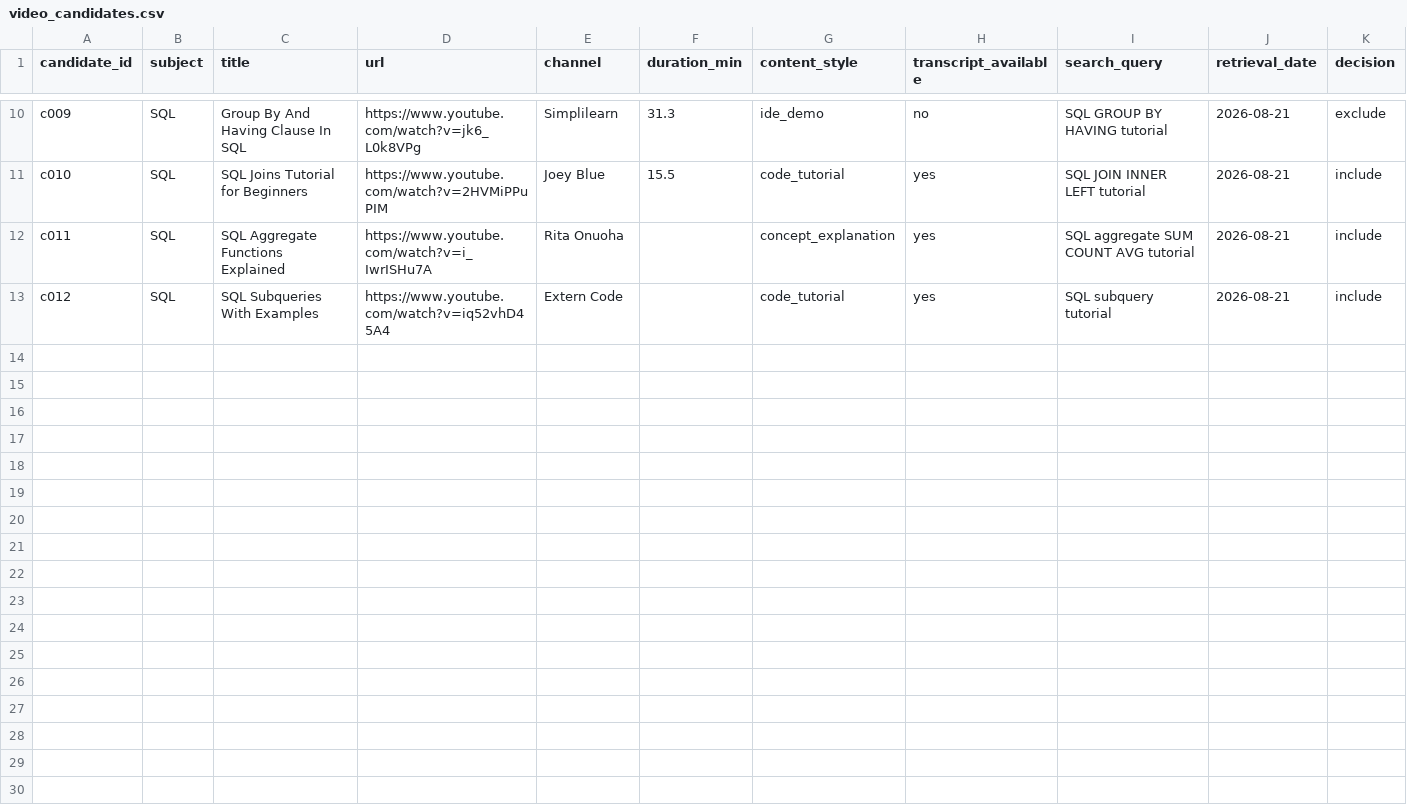
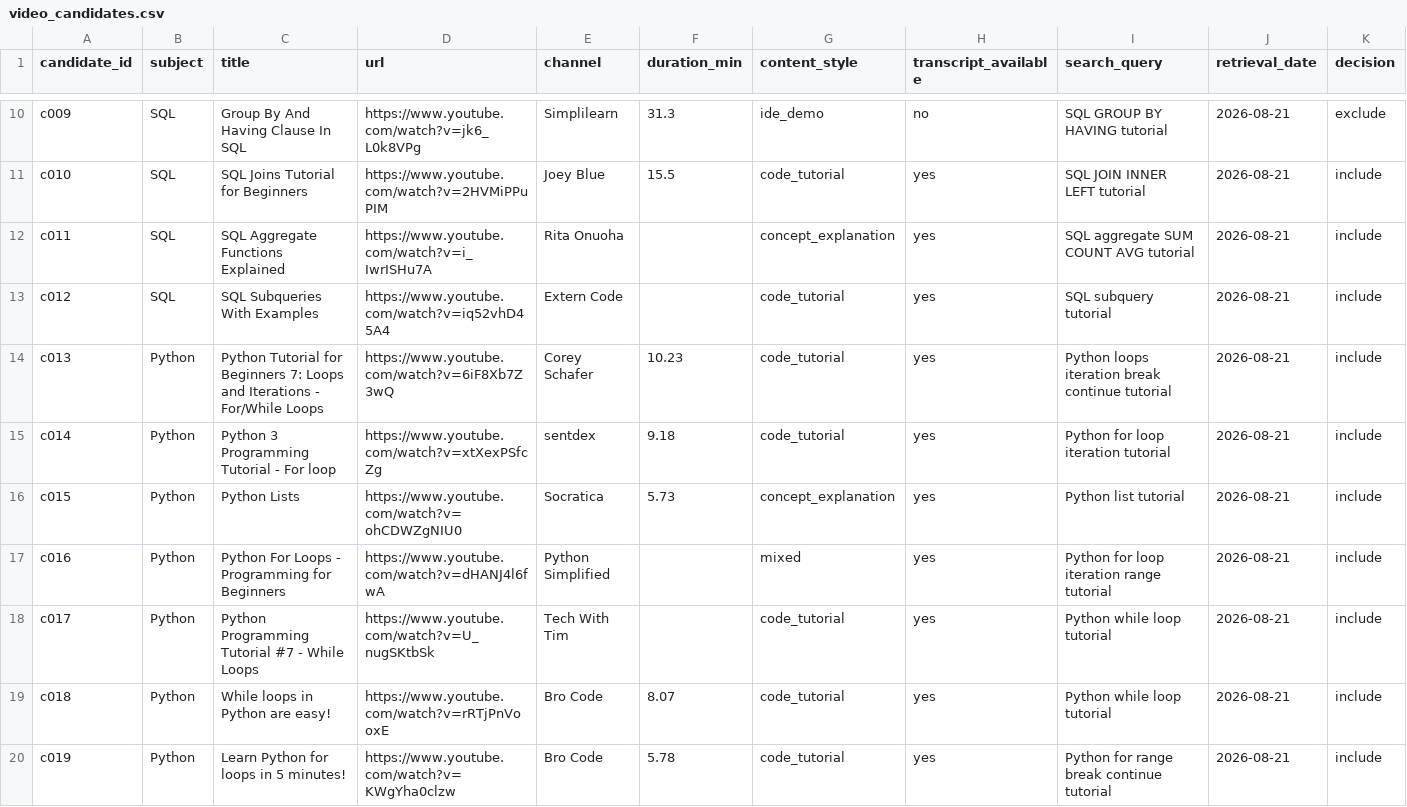
Before and after one commit to tanhung1004/VIDEO_LEARNING_RESEARCH, a CSV file: data/raw/video_candidates.csv, drawn as a sheet; only a part is shown, gaps mark what is left out; rows hold the shown columns only; the diff covers the shown part only; the diff names each change by its address in the sheet, - before the commit and + after, or states it on an @@ line.

Commit message:
P0: finalize Python development video selection

```diff
--- a/data/raw/video_candidates.csv
+++ b/data/raw/video_candidates.csv
+row 14: c013 | Python | Python Tutorial for Beginners 7: Loops and Iterations - For/While Loops | https://www.youtube.com/watch?v=6iF8Xb7Z3wQ | Corey Schafer | 10.23 | code_tutorial | yes | Python loops iteration break continue tutorial | 2026-08-21 | include
+row 15: c014 | Python | Python 3 Programming Tutorial - For loop | https://www.youtube.com/watch?v=xtXexPSfcZg | sentdex | 9.18 | code_tutorial | yes | Python for loop iteration tutorial | 2026-08-21 | include
+row 16: c015 | Python | Python Lists | https://www.youtube.com/watch?v=ohCDWZgNIU0 | Socratica | 5.73 | concept_explanation | yes | Python list tutorial | 2026-08-21 | include
+row 17: c016 | Python | Python For Loops - Programming for Beginners | https://www.youtube.com/watch?v=dHANJ4l6fwA | Python Simplified |  | mixed | yes | Python for loop iteration range tutorial | 2026-08-21 | include
+row 18: c017 | Python | Python Programming Tutorial #7 - While Loops | https://www.youtube.com/watch?v=U_nugSKtbSk | Tech With Tim |  | code_tutorial | yes | Python while loop tutorial | 2026-08-21 | include
+row 19: c018 | Python | While loops in Python are easy! | https://www.youtube.com/watch?v=rRTjPnVooxE | Bro Code | 8.07 | code_tutorial | yes | Python while loop tutorial | 2026-08-21 | include
+row 20: c019 | Python | Learn Python for loops in 5 minutes! | https://www.youtube.com/watch?v=KWgYha0clzw | Bro Code | 5.78 | code_tutorial | yes | Python for range break continue tutorial | 2026-08-21 | include
```
Also changed, not shown: 7 added rows elsewhere in this file, data/raw/videos.csv, 2 other files.
